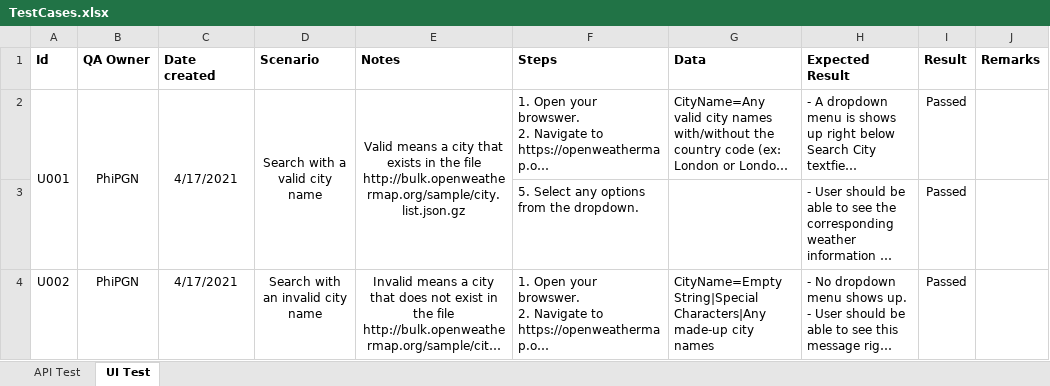
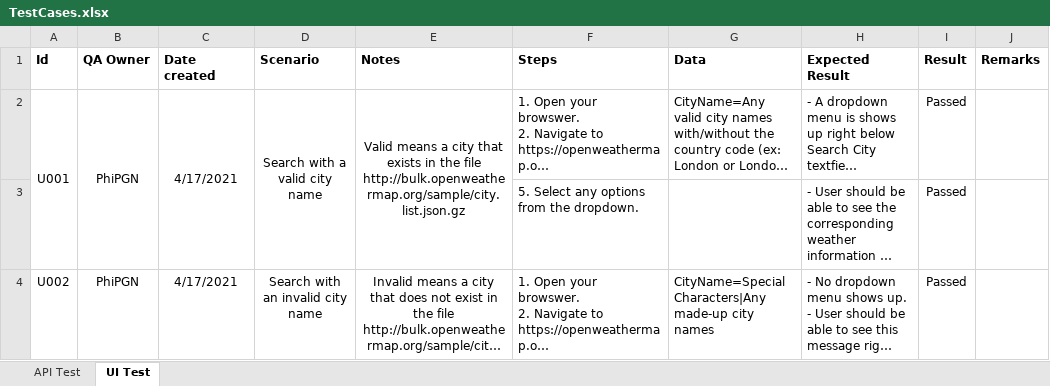
Before and after one commit to phipgn/sloppy_test, an Excel workbook: documents/TestCases.xlsx, sheet UI Test, drawn as a sheet; long unchanged cells end in …; values as stored, in another font and other column widths than the file's, no borders; conditional formats not drawn; the diff names each change by its address in the sheet, - before the commit and + after, or states it on an @@ line.

```diff
--- a/documents/TestCases.xlsx (sheet UI Test)
+++ b/documents/TestCases.xlsx (sheet UI Test)
-G4 (Data): CityName=Empty String|Special Characters|Any made-up…
+G4 (Data): CityName=Special Characters|Any made-up…
```
Also changed, not shown: 33 other files.
